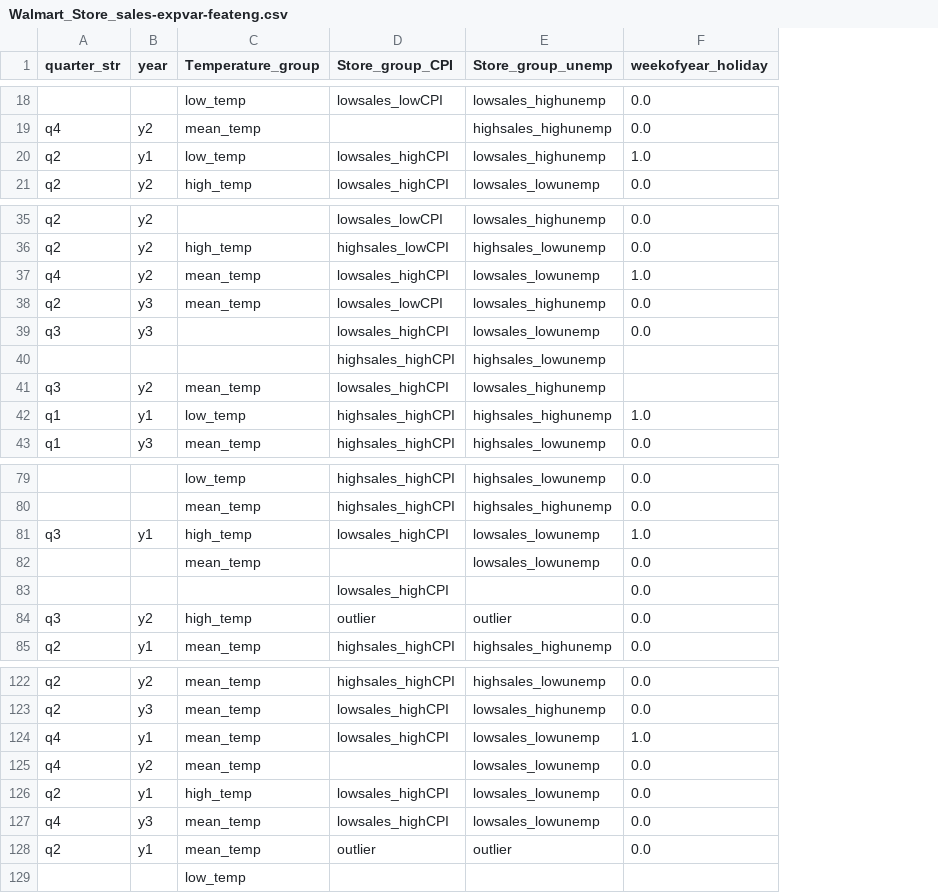
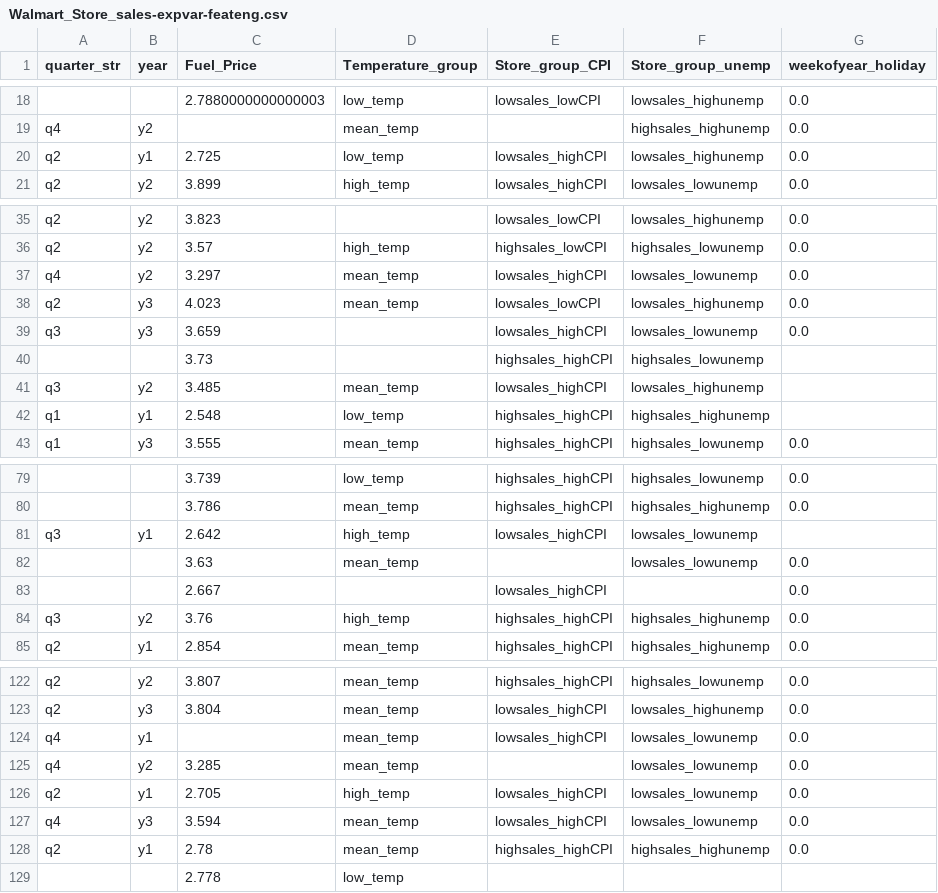
Before and after one commit to aimorenov/fullstack_datascience, a CSV file: 03-Walmart_sales/data/processed/Walmart_Store_sales-expvar-feateng.csv, drawn as a sheet; only a part is shown, gaps mark what is left out; addresses are those after the commit; the diff covers the shown part only; the diff names each change by its address in the sheet, - before the commit and + after, or states it on an @@ line.

```diff
--- a/03-Walmart_sales/data/processed/Walmart_Store_sales-expvar-feateng.csv
+++ b/03-Walmart_sales/data/processed/Walmart_Store_sales-expvar-feateng.csv
+column C (Fuel_Price), rows 18-21: 2.7880000000000003 |  | 2.725 | 3.899; rows 35-43: 3.823 | 3.57 | 3.297 | 4.023 | 3.659 | 3.73 | 3.485 | 2.548 | 3.555; rows 79-85: 3.739 | 3.786 | 2.642 | 3.63 | 2.667 | 3.76 | 2.854; rows 122-129: 3.807 | 3.804 |  | 3.285 | 2.705 | 3.594 | 2.78 | 2.778
-G20 (weekofyear_holiday): 1.0
+G20 (weekofyear_holiday): 0.0
-G37 (weekofyear_holiday): 1.0
+G37 (weekofyear_holiday): 0.0
-G42 (weekofyear_holiday): 1.0
+G42 (weekofyear_holiday): (empty)
-G81 (weekofyear_holiday): 1.0
+G81 (weekofyear_holiday): (empty)
-E84 (Store_group_CPI): outlier
+E84 (Store_group_CPI): highsales_highCPI
-F84 (Store_group_unemp): outlier
+F84 (Store_group_unemp): highsales_highunemp
-G124 (weekofyear_holiday): 1.0
+G124 (weekofyear_holiday): 0.0
-E128 (Store_group_CPI): outlier
+E128 (Store_group_CPI): highsales_highCPI
-F128 (Store_group_unemp): outlier
+F128 (Store_group_unemp): highsales_highunemp
```
Also changed, not shown: 28 edited cells elsewhere in this file, 03-Walmart_sales/data/processed/Walmart_Store_sales-expvar-basic.csv, 1 other file.
